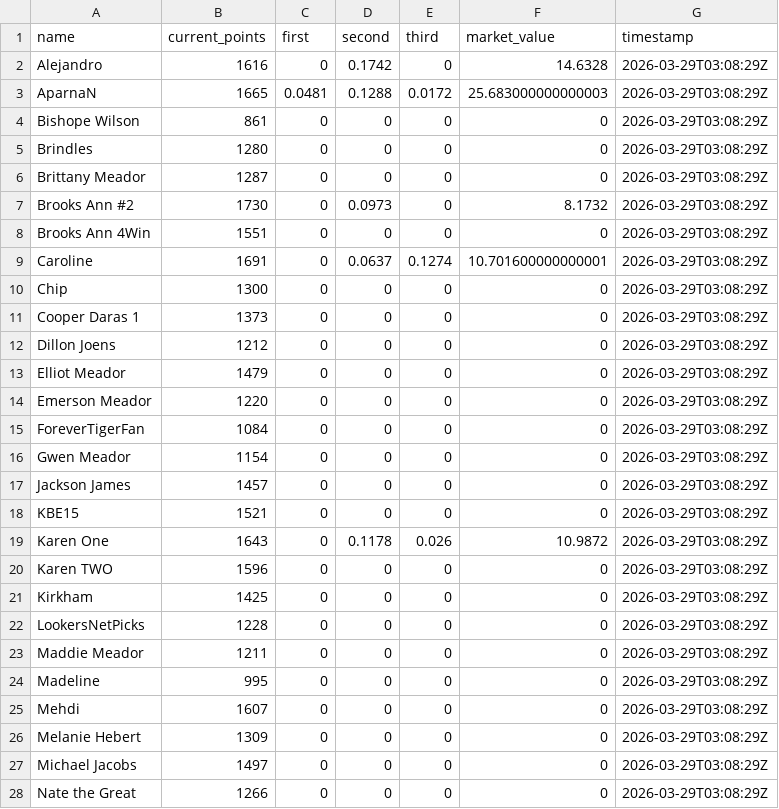
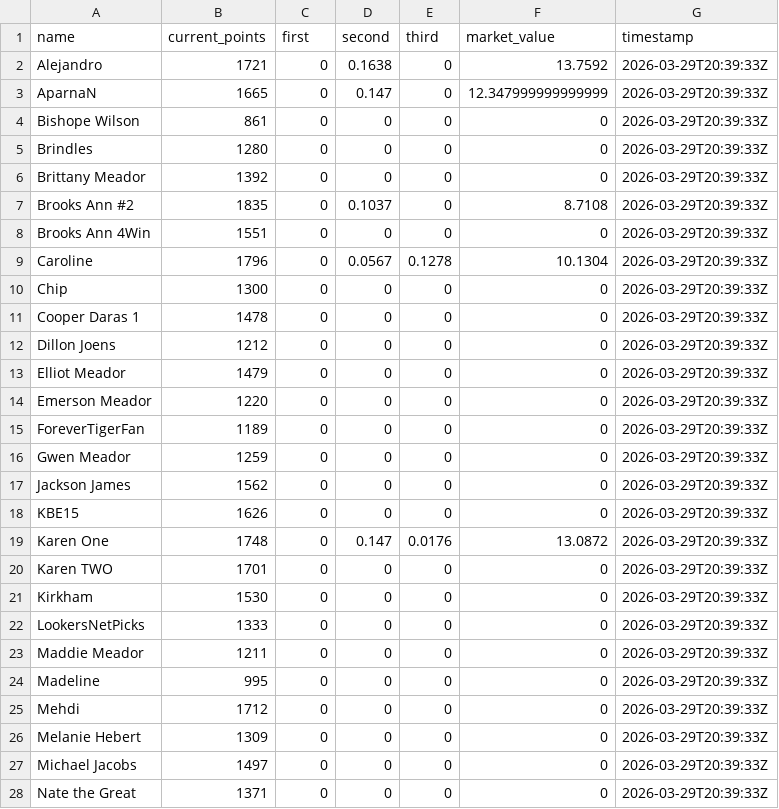
Before and after one commit to jbccre/madness, a CSV file: men/current_standings.csv, drawn as a sheet; only a part is shown; the diff covers the shown part only.

```diff
--- a/men/current_standings.csv
+++ b/men/current_standings.csv
@@ -1,28 +1,28 @@
 name,current_points,first,second,third,market_value,timestamp
-Alejandro,1616,0,0.1742,0,14.6328,2026-03-29T03:08:29Z
-AparnaN,1665,0.0481,0.1288,0.0172,25.683000000000003,2026-03-29T03:08:29Z
-Bishope Wilson,861,0,0,0,0,2026-03-29T03:08:29Z
-Brindles,1280,0,0,0,0,2026-03-29T03:08:29Z
-Brittany Meador,1287,0,0,0,0,2026-03-29T03:08:29Z
-Brooks Ann #2,1730,0,0.0973,0,8.1732,2026-03-29T03:08:29Z
-Brooks Ann 4Win,1551,0,0,0,0,2026-03-29T03:08:29Z
-Caroline,1691,0,0.0637,0.1274,10.701600000000001,2026-03-29T03:08:29Z
-Chip,1300,0,0,0,0,2026-03-29T03:08:29Z
-Cooper Daras 1,1373,0,0,0,0,2026-03-29T03:08:29Z
-Dillon Joens,1212,0,0,0,0,2026-03-29T03:08:29Z
-Elliot Meador,1479,0,0,0,0,2026-03-29T03:08:29Z
-Emerson Meador,1220,0,0,0,0,2026-03-29T03:08:29Z
-ForeverTigerFan,1084,0,0,0,0,2026-03-29T03:08:29Z
-Gwen Meador,1154,0,0,0,0,2026-03-29T03:08:29Z
-Jackson James,1457,0,0,0,0,2026-03-29T03:08:29Z
-KBE15,1521,0,0,0,0,2026-03-29T03:08:29Z
-Karen One,1643,0,0.1178,0.026,10.9872,2026-03-29T03:08:29Z
-Karen TWO,1596,0,0,0,0,2026-03-29T03:08:29Z
-Kirkham,1425,0,0,0,0,2026-03-29T03:08:29Z
-LookersNetPicks,1228,0,0,0,0,2026-03-29T03:08:29Z
-Maddie Meador,1211,0,0,0,0,2026-03-29T03:08:29Z
-Madeline,995,0,0,0,0,2026-03-29T03:08:29Z
-Mehdi,1607,0,0,0,0,2026-03-29T03:08:29Z
-Melanie Hebert,1309,0,0,0,0,2026-03-29T03:08:29Z
-Michael Jacobs,1497,0,0,0,0,2026-03-29T03:08:29Z
-Nate the Great,1266,0,0,0,0,2026-03-29T03:08:29Z
+Alejandro,1721,0,0.1638,0,13.7592,2026-03-29T20:39:33Z
+AparnaN,1665,0,0.147,0,12.347999999999999,2026-03-29T20:39:33Z
+Bishope Wilson,861,0,0,0,0,2026-03-29T20:39:33Z
+Brindles,1280,0,0,0,0,2026-03-29T20:39:33Z
+Brittany Meador,1392,0,0,0,0,2026-03-29T20:39:33Z
+Brooks Ann #2,1835,0,0.1037,0,8.7108,2026-03-29T20:39:33Z
+Brooks Ann 4Win,1551,0,0,0,0,2026-03-29T20:39:33Z
+Caroline,1796,0,0.0567,0.1278,10.1304,2026-03-29T20:39:33Z
+Chip,1300,0,0,0,0,2026-03-29T20:39:33Z
+Cooper Daras 1,1478,0,0,0,0,2026-03-29T20:39:33Z
+Dillon Joens,1212,0,0,0,0,2026-03-29T20:39:33Z
+Elliot Meador,1479,0,0,0,0,2026-03-29T20:39:33Z
+Emerson Meador,1220,0,0,0,0,2026-03-29T20:39:33Z
+ForeverTigerFan,1189,0,0,0,0,2026-03-29T20:39:33Z
+Gwen Meador,1259,0,0,0,0,2026-03-29T20:39:33Z
+Jackson James,1562,0,0,0,0,2026-03-29T20:39:33Z
+KBE15,1626,0,0,0,0,2026-03-29T20:39:33Z
+Karen One,1748,0,0.147,0.0176,13.0872,2026-03-29T20:39:33Z
+Karen TWO,1701,0,0,0,0,2026-03-29T20:39:33Z
+Kirkham,1530,0,0,0,0,2026-03-29T20:39:33Z
+LookersNetPicks,1333,0,0,0,0,2026-03-29T20:39:33Z
+Maddie Meador,1211,0,0,0,0,2026-03-29T20:39:33Z
+Madeline,995,0,0,0,0,2026-03-29T20:39:33Z
+Mehdi,1712,0,0,0,0,2026-03-29T20:39:33Z
+Melanie Hebert,1309,0,0,0,0,2026-03-29T20:39:33Z
+Michael Jacobs,1497,0,0,0,0,2026-03-29T20:39:33Z
+Nate the Great,1371,0,0,0,0,2026-03-29T20:39:33Z
```
Also changed, not shown: 50 edited cells elsewhere in this file, men/all_standings.csv, men/gamestate.csv, 1 other file.
